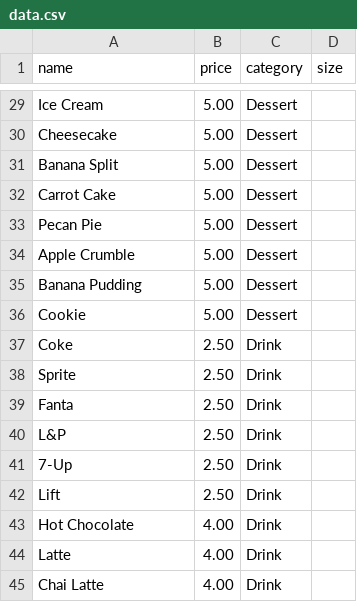
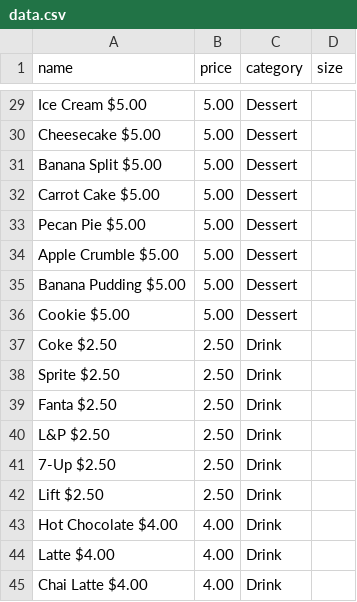
Before and after one commit to WalsalihiOSC/ormiston-cafe-DiplomaticPelican123, a CSV file: Data/data.csv, drawn as a sheet; only a part is shown, gaps mark what is left out; the diff covers the shown part only; the diff names each change by its address in the sheet, - before the commit and + after, or states it on an @@ line.

```diff
--- a/Data/data.csv
+++ b/Data/data.csv
-A29 (name): Ice Cream
+A29 (name): Ice Cream $5.00
-A30 (name): Cheesecake
+A30 (name): Cheesecake $5.00
-A31 (name): Banana Split
+A31 (name): Banana Split $5.00
-A32 (name): Carrot Cake
+A32 (name): Carrot Cake $5.00
-A33 (name): Pecan Pie
+A33 (name): Pecan Pie $5.00
-A34 (name): Apple Crumble
+A34 (name): Apple Crumble $5.00
-A35 (name): Banana Pudding
+A35 (name): Banana Pudding $5.00
-A36 (name): Cookie
+A36 (name): Cookie $5.00
-A37 (name): Coke
+A37 (name): Coke $2.50
-A38 (name): Sprite
+A38 (name): Sprite $2.50
-A39 (name): Fanta
+A39 (name): Fanta $2.50
-A40 (name): L&P
+A40 (name): L&P $2.50
-A41 (name): 7-Up
+A41 (name): 7-Up $2.50
-A42 (name): Lift
+A42 (name): Lift $2.50
-A43 (name): Hot Chocolate
+A43 (name): Hot Chocolate $4.00
-A44 (name): Latte
+A44 (name): Latte $4.00
-A45 (name): Chai Latte
+A45 (name): Chai Latte $4.00
```
Also changed, not shown: 27 edited cells elsewhere in this file, 2 other files.
